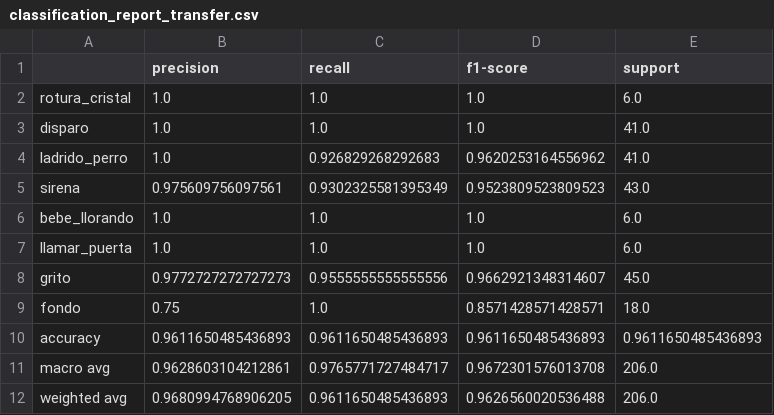
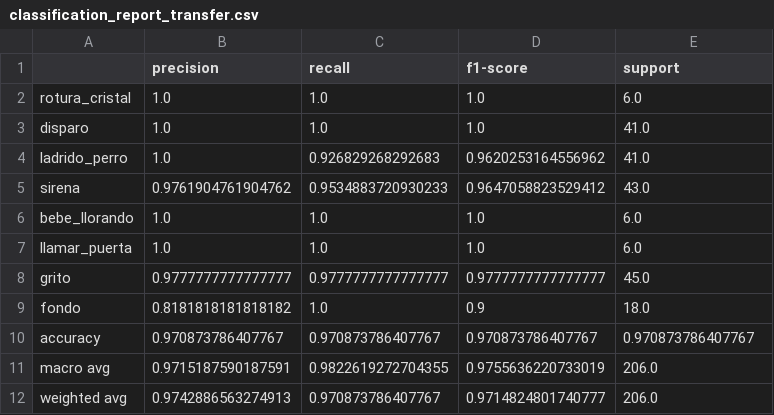
Before and after one commit to andresvidal27/TFG_Clasificacion_Acustica, a CSV file: results/classification_report_transfer.csv, drawn as a sheet.

```diff
--- a/results/classification_report_transfer.csv
+++ b/results/classification_report_transfer.csv
@@ -4,9 +4,9 @@ disparo,1.0,1.0,1.0,41.0
 ladrido_perro,1.0,0.926829268292683,0.9620253164556962,41.0
-sirena,0.975609756097561,0.9302325581395349,0.9523809523809523,43.0
+sirena,0.9761904761904762,0.9534883720930233,0.9647058823529412,43.0
 bebe_llorando,1.0,1.0,1.0,6.0
 llamar_puerta,1.0,1.0,1.0,6.0
-grito,0.9772727272727273,0.9555555555555556,0.9662921348314607,45.0
-fondo,0.75,1.0,0.8571428571428571,18.0
-accuracy,0.9611650485436893,0.9611650485436893,0.9611650485436893,0.9611650485436893
-macro avg,0.9628603104212861,0.9765771727484717,0.9672301576013708,206.0
-weighted avg,0.9680994768906205,0.9611650485436893,0.9626560020536488,206.0
+grito,0.9777777777777777,0.9777777777777777,0.9777777777777777,45.0
+fondo,0.8181818181818182,1.0,0.9,18.0
+accuracy,0.970873786407767,0.970873786407767,0.970873786407767,0.970873786407767
+macro avg,0.9715187590187591,0.9822619272704355,0.9755636220733019,206.0
+weighted avg,0.9742886563274913,0.970873786407767,0.9714824801740777,206.0
```
Also changed, not shown: results/classification_report_cnn.csv, results/robustness_snr.csv, 31 other files.
